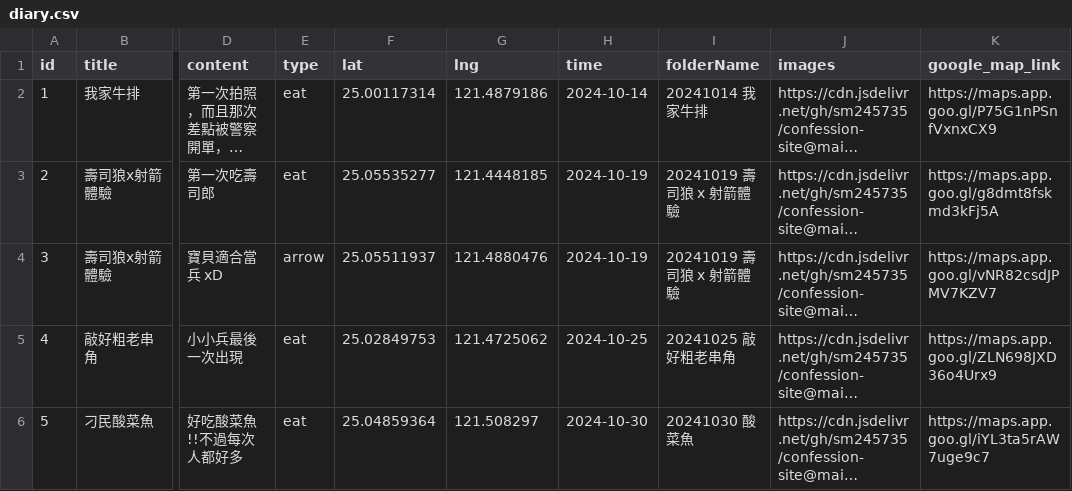
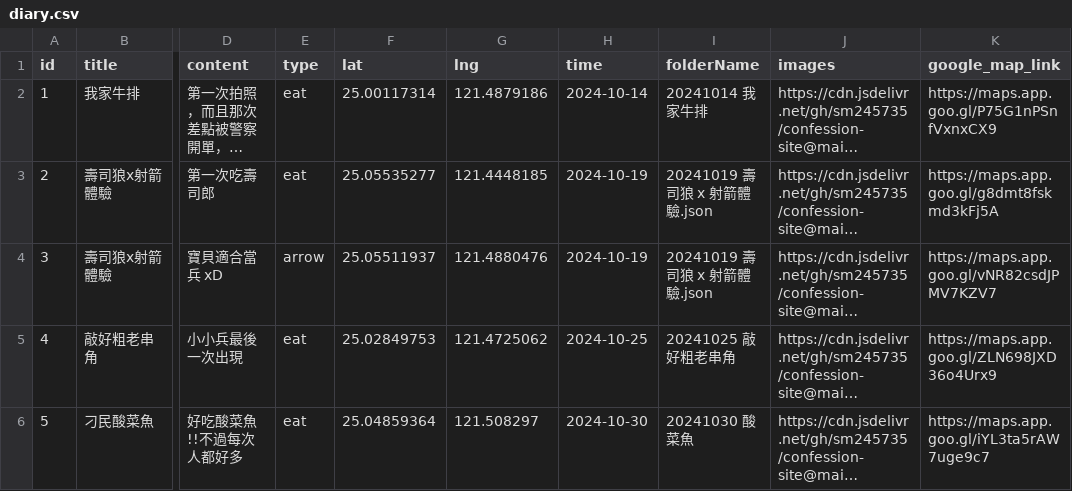
Before and after one commit to sm245735/confession-site, a CSV file: data/diary.csv, drawn as a sheet; only a part is shown, gaps mark what is left out; long unchanged cells end in …; the diff names each change by its address in the sheet, - before the commit and + after, or states it on an @@ line.

Commit message:
Update diary.csv

```diff
--- a/data/diary.csv
+++ b/data/diary.csv
-I3:I4 (folderName): 20241019 壽司狼 x 射箭體驗
+I3:I4 (folderName): 20241019 壽司狼 x 射箭體驗.json
```
